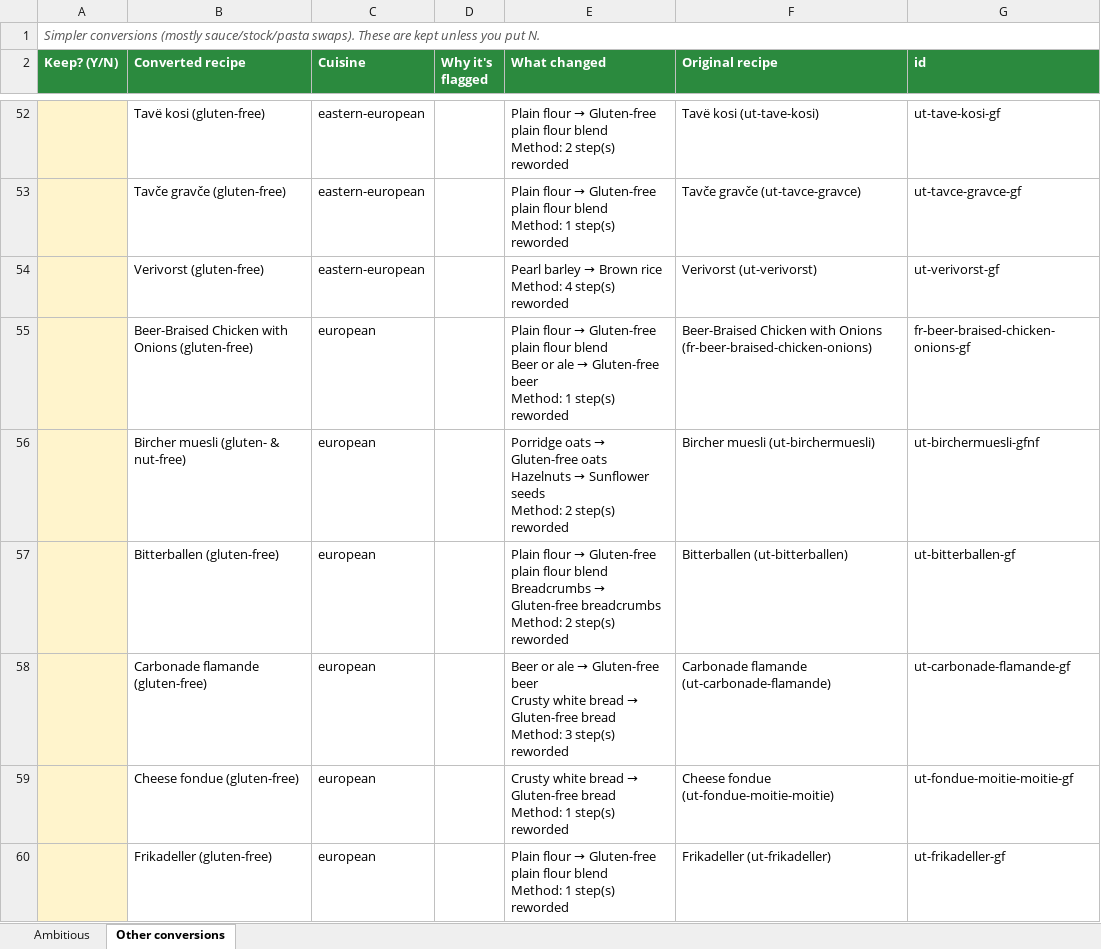
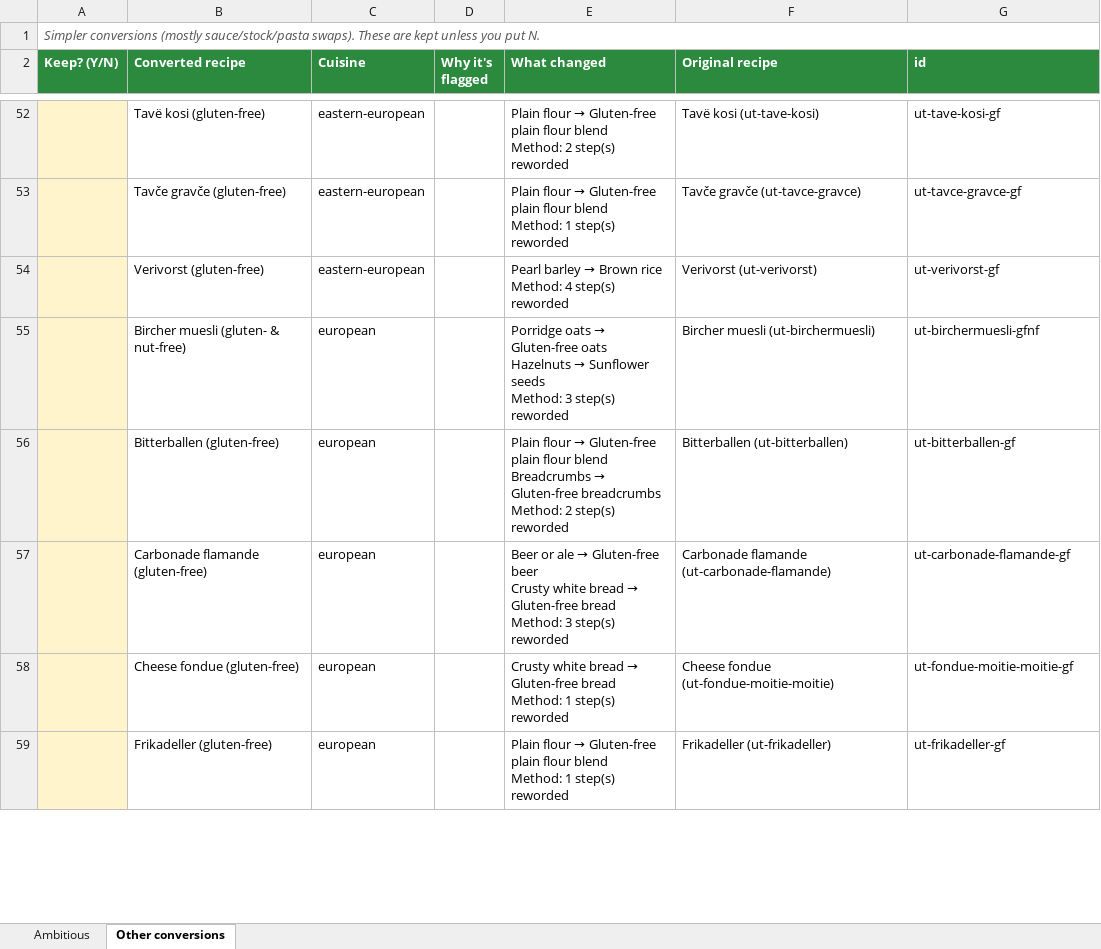
Before and after one commit to JamieNathaniel97/Lauren_meal_planner, an Excel workbook: review/conversion_review.xlsx, sheet Other conversions, drawn as a sheet; only a part is shown, gaps mark what is left out; values as stored, in another font and other column widths than the file's, no borders; removed rows and columns are numbered as before the commit, all else as after; ↵ is a line break in a cell; the diff covers the shown part only; the diff names each change by its address in the sheet, - before the commit and + after, or states it on an @@ line.

```diff
--- a/review/conversion_review.xlsx (sheet Other conversions)
+++ b/review/conversion_review.xlsx (sheet Other conversions)
-row 55:  | Beer-Braised Chicken with Onions (gluten-free) | european |  | Plain flour → Gluten-free plain flour blend ↵ Beer or ale → Gluten-free beer ↵ Method: 1 step(s) reworded | Beer-Braised Chicken with Onions (fr-beer-braised-chicken-onions) | fr-beer-braised-chicken-onions-gf
-E55 (What changed): …seeds ↵ Method: 2 step(s) reworded
+E55 (What changed): …seeds ↵ Method: 3 step(s) reworded
```
Also changed, not shown: 5 added rows, 4 removed rows and 48 edited cells elsewhere in this sheet, sheet Ambitious, 10 other files.
